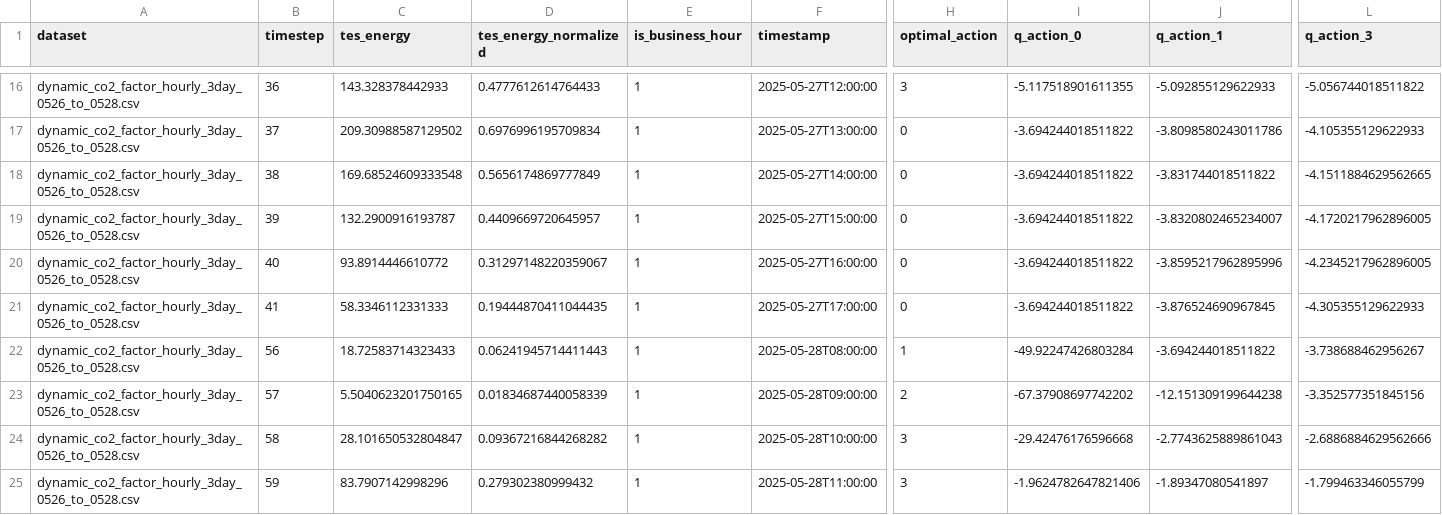
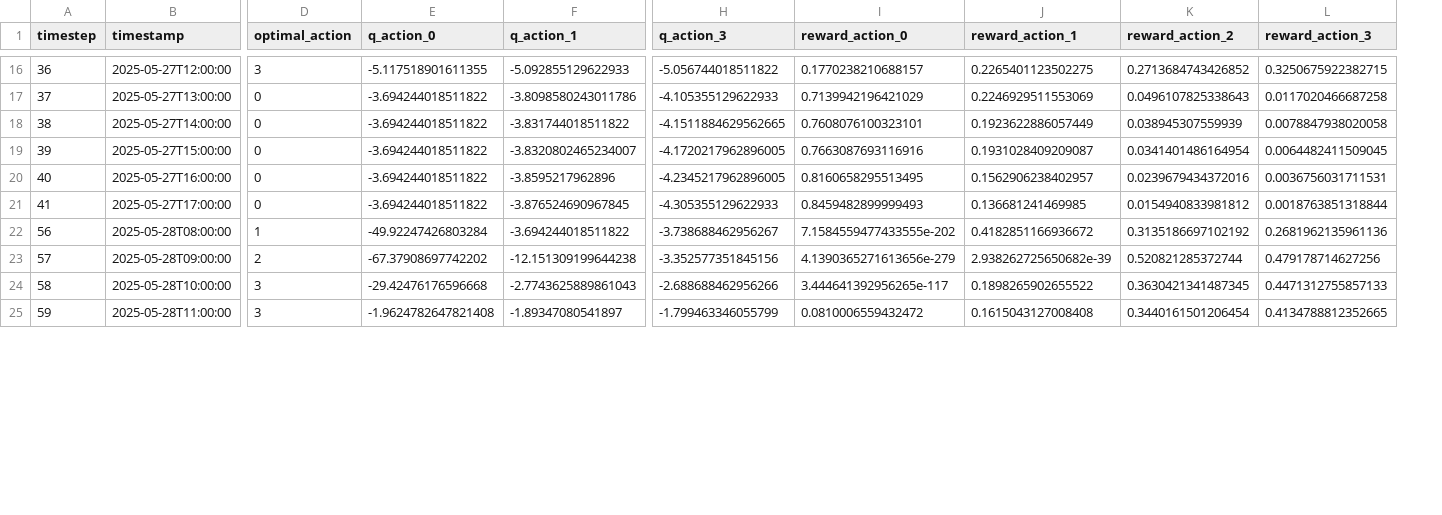
Before and after one commit to takumi0211/tes_grpo_trl, a CSV file: data/dynamic_co2_factor_hourly_3day_0526_to_0528_q_dataset.csv, drawn as a sheet; only a part is shown, gaps mark what is left out; removed rows and columns are numbered as before the commit, all else as after; the diff covers the shown part only; the diff names each change by its address in the sheet, - before the commit and + after, or states it on an @@ line.

```diff
--- a/data/dynamic_co2_factor_hourly_3day_0526_to_0528_q_dataset.csv
+++ b/data/dynamic_co2_factor_hourly_3day_0526_to_0528_q_dataset.csv
-column A (dataset), rows 16-25: all dynamic_co2_factor_hourly_3day_0526_to_0528.csv
-column C (tes_energy), rows 16-25: 143.328378442933 | 209.30988587129502 | 169.68524609333548 | 132.2900916193787 | 93.8914446610772 | 58.3346112331333 | 18.72583714323433 | 5.5040623201750165 | 28.101650532804847 | 83.7907142998296
-column D (tes_energy_normalized), rows 16-25: 0.4777612614764433 | 0.6976996195709834 | 0.5656174869777849 | 0.4409669720645957 | 0.31297148220359067 | 0.19444870411044435 | 0.06241945714411443 | 0.01834687440058339 | 0.09367216844268282 | 0.279302380999432
-column E (is_business_hour), rows 16-25: all 1
+column I (reward_action_0), rows 16-25: 0.1770238210688157 | 0.7139942196421029 | 0.7608076100323101 | 0.7663087693116916 | 0.8160658295513495 | 0.8459482899999493 | 7.1584559477433555e-202 | 4.1390365271613656e-279 | 3.444641392956265e-117 | 0.0810006559432472
+column J (reward_action_1), rows 16-25: 0.2265401123502275 | 0.2246929511553069 | 0.1923622886057449 | 0.1931028409209087 | 0.1562906238402957 | 0.136681241469985 | 0.4182851166936672 | 2.938262725650682e-39 | 0.1898265902655522 | 0.1615043127008408
+column K (reward_action_2), rows 16-25: 0.2713684743426852 | 0.0496107825338643 | 0.038945307559939 | 0.0341401486164954 | 0.0239679434372016 | 0.0154940833981812 | 0.3135186697102192 | 0.520821285372744 | 0.3630421341487345 | 0.3440161501206454
+column L (reward_action_3), rows 16-25: 0.3250675922382715 | 0.0117020466687258 | 0.0078847938020058 | 0.0064482411509045 | 0.0036756031711531 | 0.0018763851318844 | 0.2681962135961136 | 0.479178714627256 | 0.4471312755857133 | 0.4134788812352665
-F20 (q_action_1): -3.8595217962895996
+F20 (q_action_1): -3.8595217962896
-H24 (q_action_3): -2.6886884629562666
+H24 (q_action_3): -2.688688462956266
-E25 (q_action_0): -1.9624782647821406
+E25 (q_action_0): -1.9624782647821408
```
Also changed, not shown: 11 edited cells elsewhere in this file, data/dynamic_co2_factor_hourly_3day_0414_to_0416_q_dataset.csv, data/dynamic_co2_factor_hourly_3day_0505_to_0507_q_dataset.csv, 14 other files.
